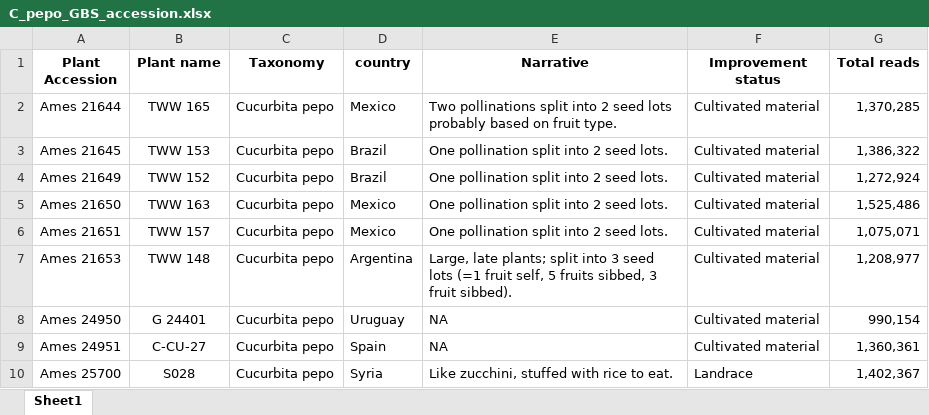
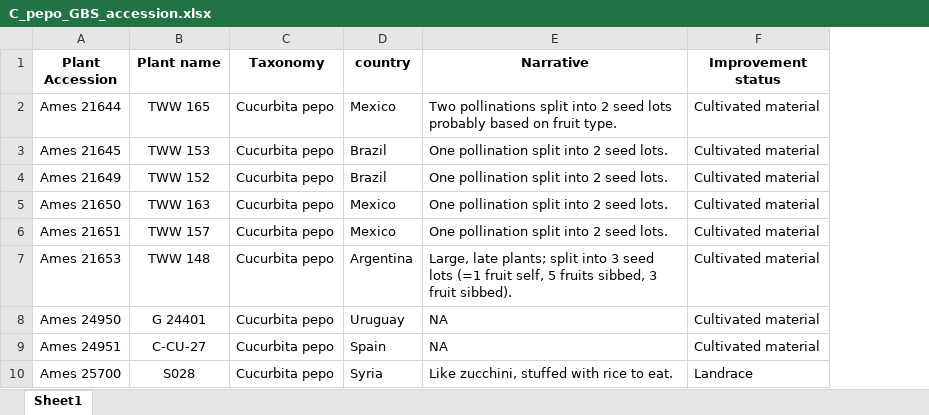
Before and after one commit to ch728/Cucurbita-USDA, an Excel workbook: data/01_meta/data/raw/C_pepo_GBS_accession.xlsx, sheet Sheet1, drawn as a sheet; only a part is shown; values as stored, in another font and other column widths than the file's, no borders; the diff names each change by its address in the sheet, - before the commit and + after, or states it on an @@ line.

```diff
--- a/data/01_meta/data/raw/C_pepo_GBS_accession.xlsx (sheet Sheet1)
+++ b/data/01_meta/data/raw/C_pepo_GBS_accession.xlsx (sheet Sheet1)
-column G (Total reads), rows 2-10: 1,370,285 | 1,386,322 | 1,272,924 | 1,525,486 | 1,075,071 | 1,208,977 | 990,154 | 1,360,361 | 1,402,367
```
Also changed, not shown: data/01_meta/data/raw/C_maxima_GBS_accession.xlsx, data/01_meta/data/raw/C_moschata_GBS_accession.xlsx, 6 other files.
